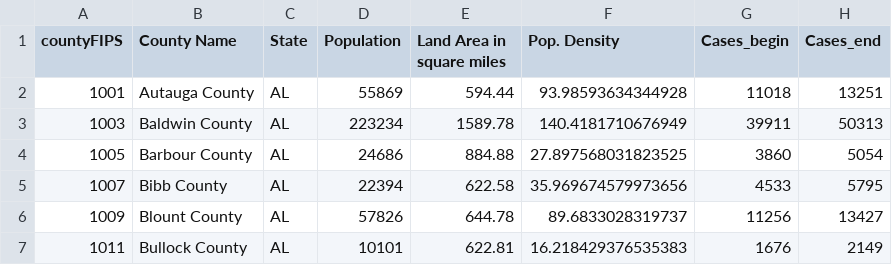
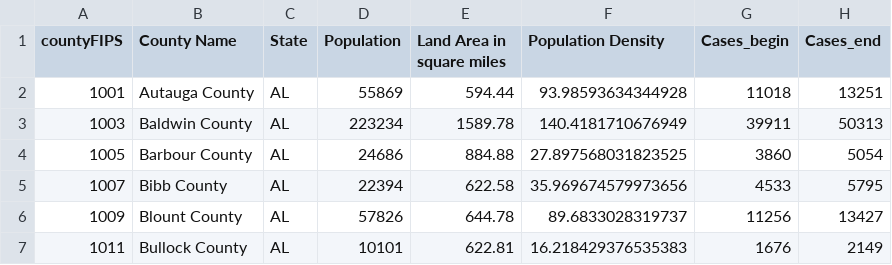
Before and after one commit to dzoanka/Covid19-cases-deaths-against-vax-in-US-counties, a CSV file: data/vax_cases_deaths.csv, drawn as a sheet; only a part is shown; the diff names each change by its address in the sheet, - before the commit and + after, or states it on an @@ line.

```diff
--- a/data/vax_cases_deaths.csv
+++ b/data/vax_cases_deaths.csv
-F1: Pop. Density
+F1: Population Density
```
Also changed, not shown: data/counties_data_jan22.csv, 4 other files.
